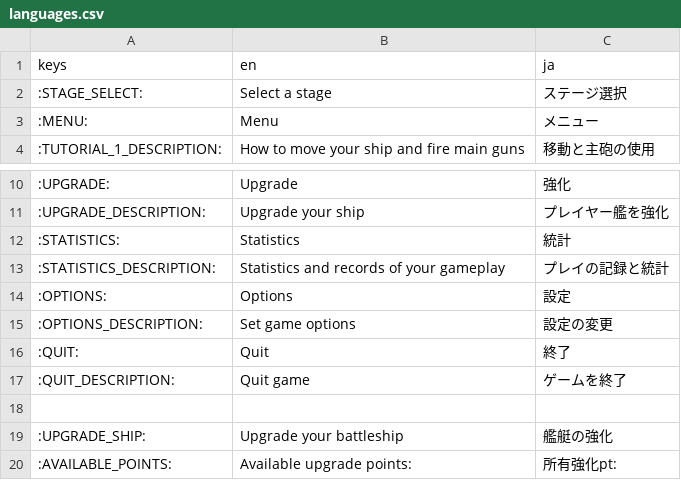
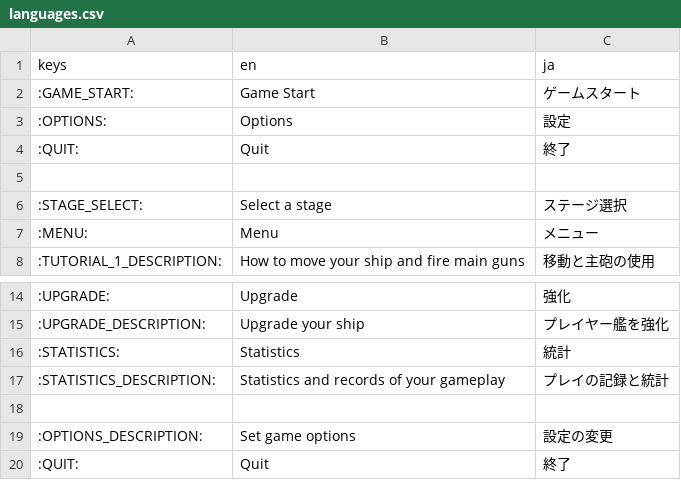
Before and after one commit to heppocogne/Salvo, a CSV file: l10n/languages.csv, drawn as a sheet; only a part is shown, gaps mark what is left out; the shorter side is filled out with more unchanged rows.

```diff
--- a/l10n/languages.csv
+++ b/l10n/languages.csv
@@ -1,2 +1,6 @@
 keys,en,ja
+:GAME_START:,Game Start,ゲームスタート
+:OPTIONS:,Options,設定
+:QUIT:,Quit,終了
+,,
 :STAGE_SELECT:,Select a stage,ステージ選択
@@ -13,3 +17,3 @@ keys,en,ja
 :STATISTICS_DESCRIPTION:,Statistics and records of your gameplay,プレイの記録と統計
-:OPTIONS:,Options,設定
+,,
 :OPTIONS_DESCRIPTION:,Set game options,設定の変更
```
Also changed, not shown: 31 other files.
